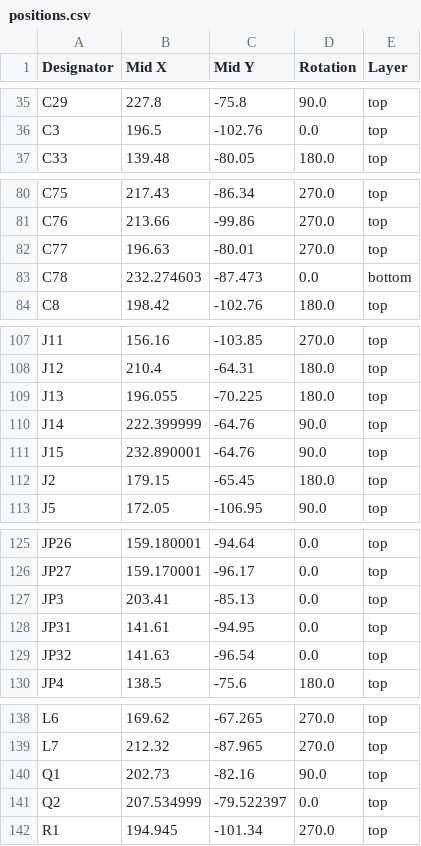
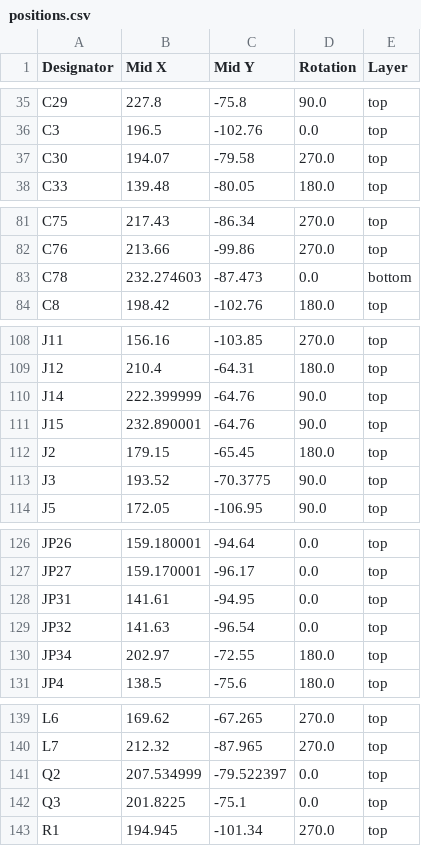
Before and after one commit to icl-rocketry/Ricardo-Stark, a CSV file: production/positions.csv, drawn as a sheet; only a part is shown, gaps mark what is left out; the diff covers the shown part only.

```diff
--- a/production/positions.csv
+++ b/production/positions.csv
@@ -36,2 +36,3 @@ C29,227.8,-75.8,90.0,top
 C3,196.5,-102.76,0.0,top
+C30,194.07,-79.58,270.0,top
 C33,139.48,-80.05,180.0,top
@@ -81,3 +82,2 @@ C75,217.43,-86.34,270.0,top
 C76,213.66,-99.86,270.0,top
-C77,196.63,-80.01,270.0,top
 C78,232.274603,-87.473,0.0,bottom
@@ -108,3 +109,2 @@ J11,156.16,-103.85,270.0,top
 J12,210.4,-64.31,180.0,top
-J13,196.055,-70.225,180.0,top
 J14,222.399999,-64.76,90.0,top
@@ -112,2 +112,3 @@ J15,232.890001,-64.76,90.0,top
 J2,179.15,-65.45,180.0,top
+J3,193.52,-70.3775,90.0,top
 J5,172.05,-106.95,90.0,top
@@ -126,5 +127,5 @@ JP26,159.180001,-94.64,0.0,top
 JP27,159.170001,-96.17,0.0,top
-JP3,203.41,-85.13,0.0,top
 JP31,141.61,-94.95,0.0,top
 JP32,141.63,-96.54,0.0,top
+JP34,202.97,-72.55,180.0,top
 JP4,138.5,-75.6,180.0,top
@@ -139,4 +140,4 @@ L6,169.62,-67.265,270.0,top
 L7,212.32,-87.965,270.0,top
-Q1,202.73,-82.16,90.0,top
 Q2,207.534999,-79.522397,0.0,top
+Q3,201.8225,-75.1,0.0,top
 R1,194.945,-101.34,270.0,top
```
Also changed, not shown: 3 added rows and 2 removed rows elsewhere in this file, production/bom.csv, production/designators.csv, 25 other files.
